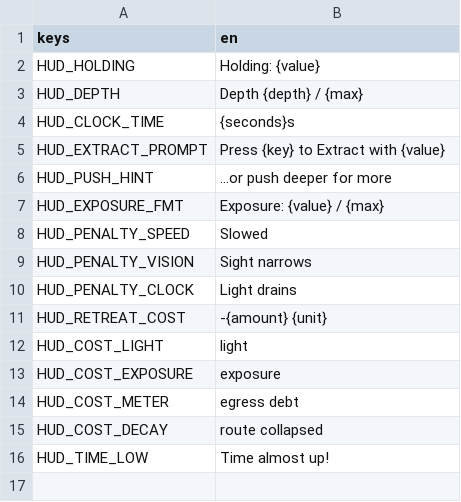
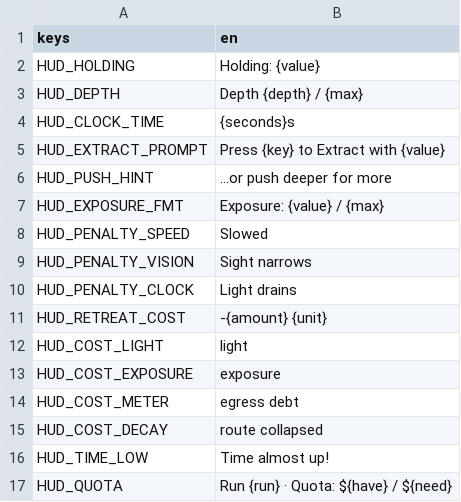
Before and after one commit to Qustom/junkyard, a CSV file: ui/hud/hud_strings.csv, drawn as a sheet.

```diff
--- a/ui/hud/hud_strings.csv
+++ b/ui/hud/hud_strings.csv
@@ -16 +16,2 @@ HUD_COST_DECAY,route collapsed
 HUD_TIME_LOW,Time almost up!
+HUD_QUOTA,Run {run} · Quota: ${have} / ${need}
```
Also changed, not shown: ui/sell/sell_strings.csv, 17 other files.
